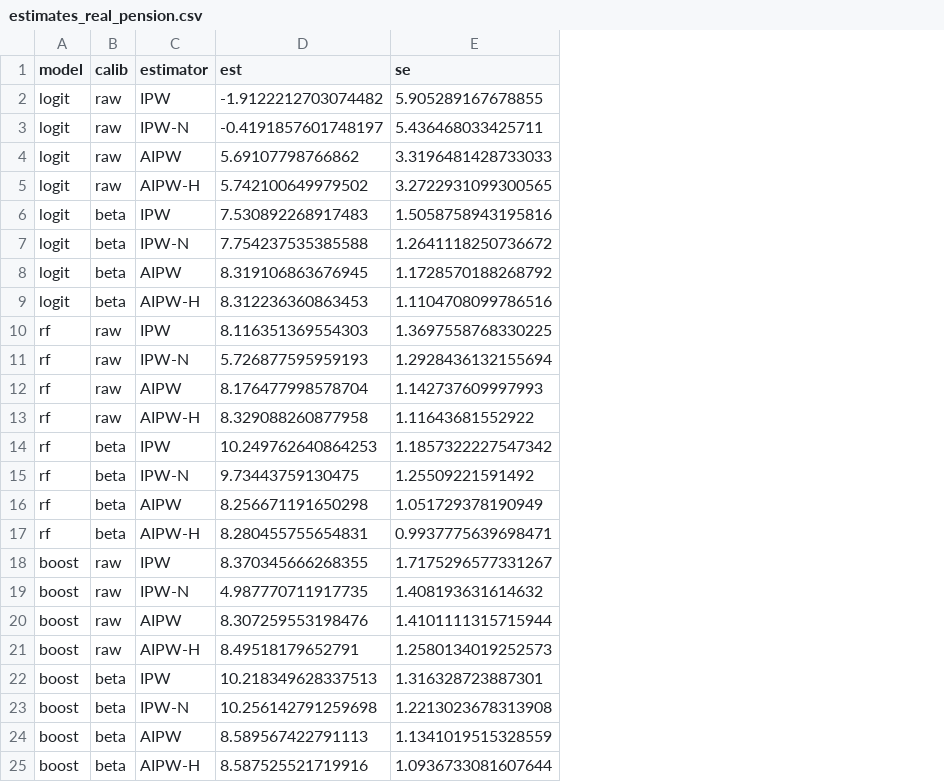
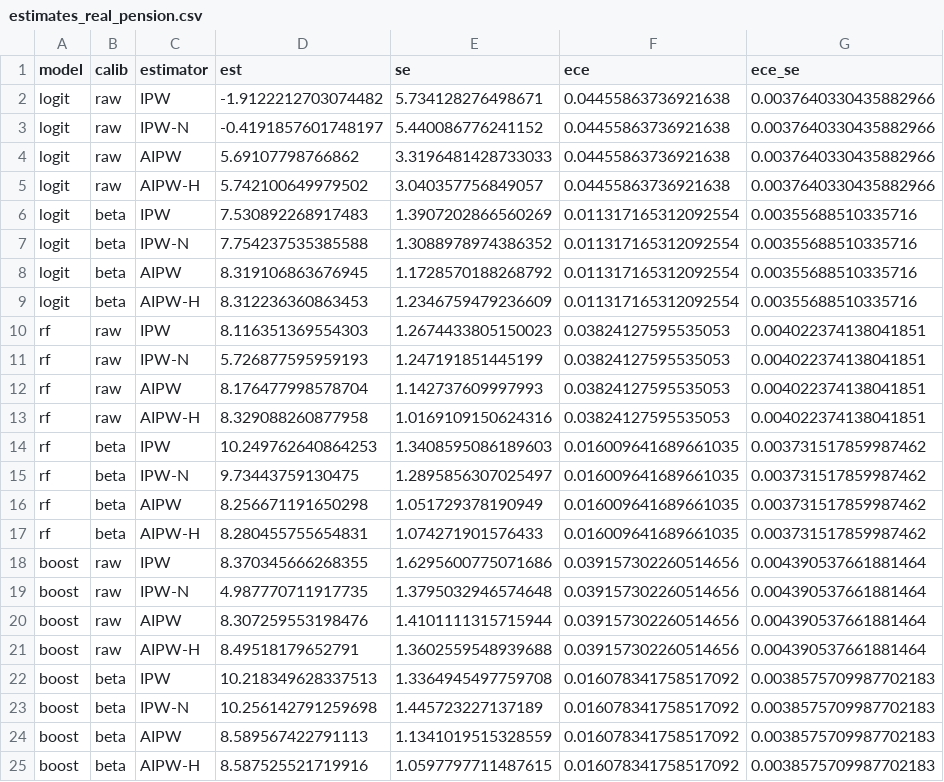
Before and after one commit to fer-agathe/causal-ml-calib, a CSV file: output/401k/estimates_real_pension.csv, drawn as a sheet; the diff names each change by its address in the sheet, - before the commit and + after, or states it on an @@ line.

```diff
--- a/output/401k/estimates_real_pension.csv
+++ b/output/401k/estimates_real_pension.csv
+column F (ece), rows 2-25: 0.04455863736921638 | 0.04455863736921638 | 0.04455863736921638 | 0.04455863736921638 | 0.011317165312092554 | 0.011317165312092554 | 0.011317165312092554 | 0.011317165312092554 | 0.03824127595535053 | 0.03824127595535053 | 0.03824127595535053 | 0.03824127595535053 | 0.016009641689661035 | 0.016009641689661035 | 0.016009641689661035 | 0.016009641689661035 | 0.039157302260514656 | 0.039157302260514656 | 0.039157302260514656 | 0.039157302260514656 | 0.016078341758517092 | 0.016078341758517092 | 0.016078341758517092 | 0.016078341758517092
+column G (ece_se), rows 2-25: 0.0037640330435882966 | 0.0037640330435882966 | 0.0037640330435882966 | 0.0037640330435882966 | 0.00355688510335716 | 0.00355688510335716 | 0.00355688510335716 | 0.00355688510335716 | 0.004022374138041851 | 0.004022374138041851 | 0.004022374138041851 | 0.004022374138041851 | 0.003731517859987462 | 0.003731517859987462 | 0.003731517859987462 | 0.003731517859987462 | 0.004390537661881464 | 0.004390537661881464 | 0.004390537661881464 | 0.004390537661881464 | 0.0038575709987702183 | 0.0038575709987702183 | 0.0038575709987702183 | 0.0038575709987702183
-E2 (se): 5.905289167678855
+E2 (se): 5.734128276498671
-E3 (se): 5.436468033425711
+E3 (se): 5.440086776241152
-E5 (se): 3.2722931099300565
+E5 (se): 3.040357756849057
-E6 (se): 1.5058758943195816
+E6 (se): 1.3907202866560269
-E7 (se): 1.2641118250736672
+E7 (se): 1.3088978974386352
-E9 (se): 1.1104708099786516
+E9 (se): 1.2346759479236609
-E10 (se): 1.3697558768330225
+E10 (se): 1.2674433805150023
-E11 (se): 1.2928436132155694
+E11 (se): 1.247191851445199
-E13 (se): 1.11643681552922
+E13 (se): 1.0169109150624316
-E14 (se): 1.1857322227547342
+E14 (se): 1.3408595086189603
-E15 (se): 1.25509221591492
+E15 (se): 1.2895856307025497
-E17 (se): 0.9937775639698471
+E17 (se): 1.074271901576433
-E18 (se): 1.7175296577331267
+E18 (se): 1.6295600775071686
-E19 (se): 1.408193631614632
+E19 (se): 1.3795032946574648
-E21 (se): 1.2580134019252573
+E21 (se): 1.3602559548939688
-E22 (se): 1.316328723887301
+E22 (se): 1.3364945497759708
-E23 (se): 1.2213023678313908
+E23 (se): 1.445723227137189
-E25 (se): 1.0936733081607644
+E25 (se): 1.0597797711487615
```
Also changed, not shown: 17 other files.
